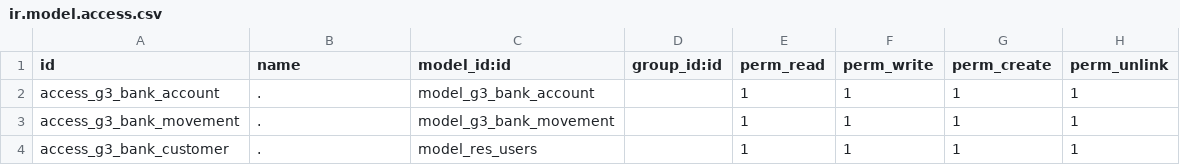
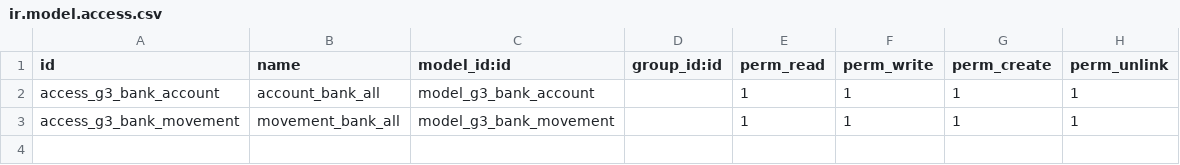
Before and after one commit to AitorJury/Project_Bank_SGE, a CSV file: security/ir.model.access.csv, drawn as a sheet.

Commit message:
Modificación modelo y vistas.

```diff
--- a/security/ir.model.access.csv
+++ b/security/ir.model.access.csv
@@ -1,4 +1,3 @@
 id,name,model_id:id,group_id:id,perm_read,perm_write,perm_create,perm_unlink
-access_g3_bank_account,.,model_g3_bank_account,,1,1,1,1
-access_g3_bank_movement,.,model_g3_bank_movement,,1,1,1,1
-access_g3_bank_customer,.,model_res_users,,1,1,1,1
+access_g3_bank_account,account_bank_all,model_g3_bank_account,,1,1,1,1
+access_g3_bank_movement,movement_bank_all,model_g3_bank_movement,,1,1,1,1
```
Also changed, not shown: 1 other file.
